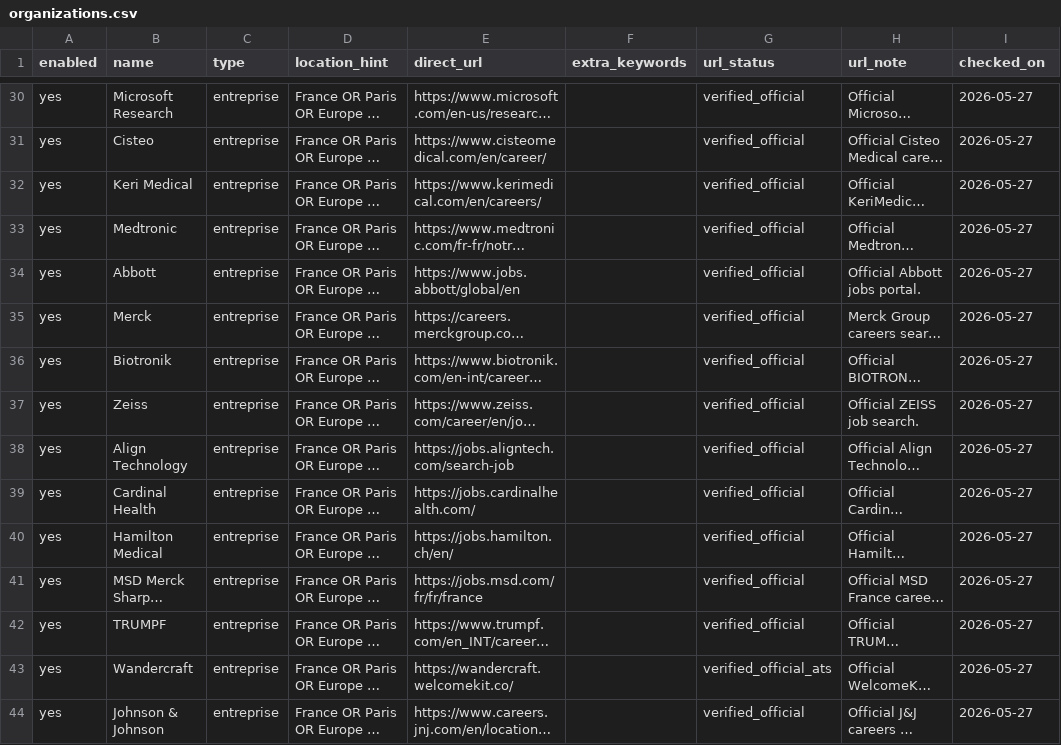
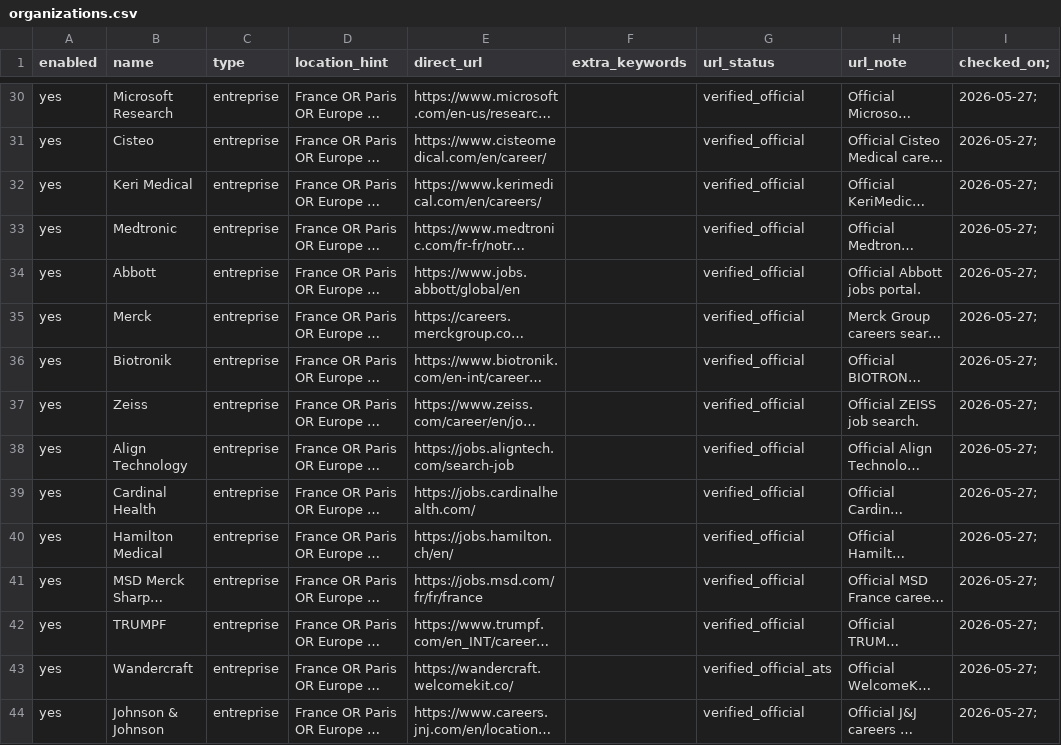
Before and after one commit to Ar-brazh/quartz, a CSV file: job_watch/organizations.csv, drawn as a sheet; only a part is shown, gaps mark what is left out; long unchanged cells end in …; the diff covers the shown part only; the diff names each change by its address in the sheet, - before the commit and + after, or states it on an @@ line.

```diff
--- a/job_watch/organizations.csv
+++ b/job_watch/organizations.csv
-I1: checked_on
+I1: checked_on;
-I30:I44 (checked_on;): 2026-05-27
+I30:I44 (checked_on;): 2026-05-27;
```
Also changed, not shown: 7 added rows, 7 removed rows and 39 edited cells elsewhere in this file.
